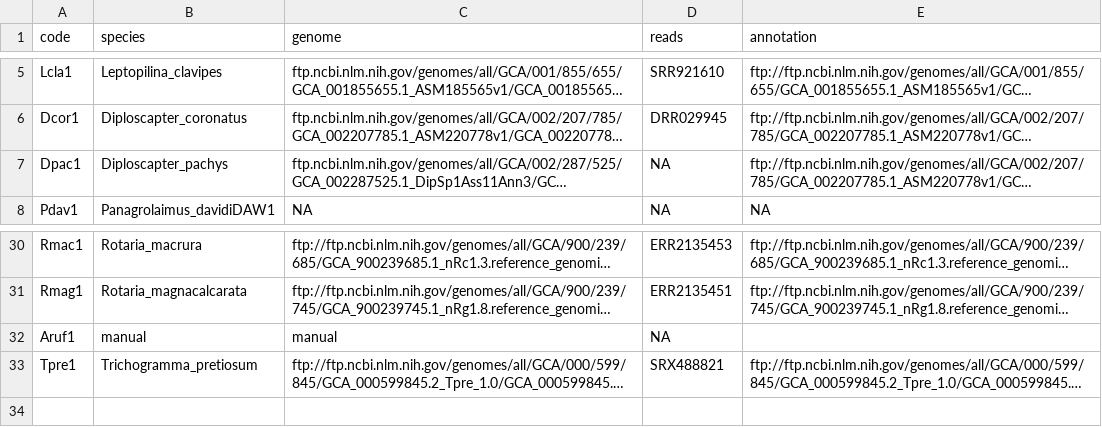
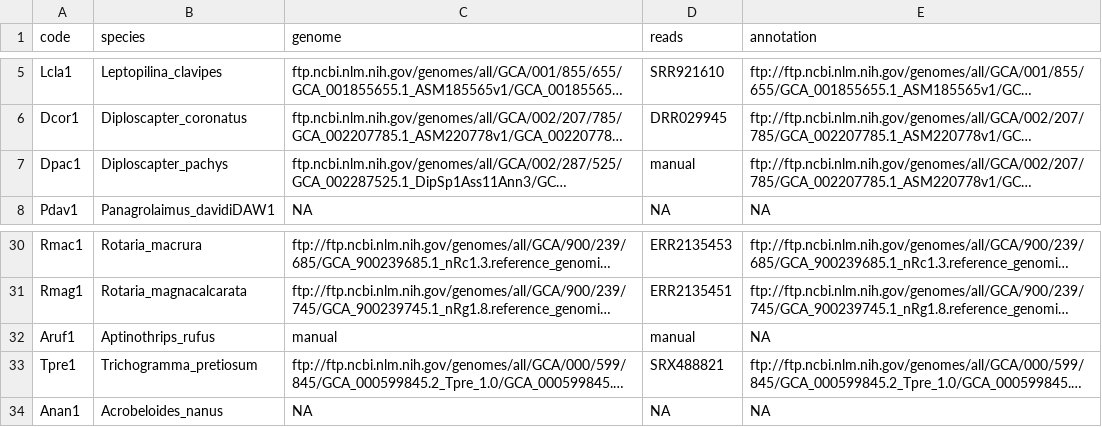
Before and after one commit to KamilSJaron/genomic-features-of-parthenogenetic-animals, a TSV file: tables/download_table.tsv, drawn as a sheet; only a part is shown, gaps mark what is left out; long unchanged cells end in …; the diff names each change by its address in the sheet, - before the commit and + after, or states it on an @@ line.

Commit message:
updated manual vs NA values in the dl table

```diff
--- a/tables/download_table.tsv
+++ b/tables/download_table.tsv
-D7 (reads): NA
+D7 (reads): manual
-B32 (species): manual
+B32 (species): Aptinothrips_rufus
-D32 (reads): NA
+D32 (reads): manual
-E32 (annotation): (empty)
+E32 (annotation): NA
+row 34: Anan1 | Acrobeloides_nanus | NA | NA | NA
```
